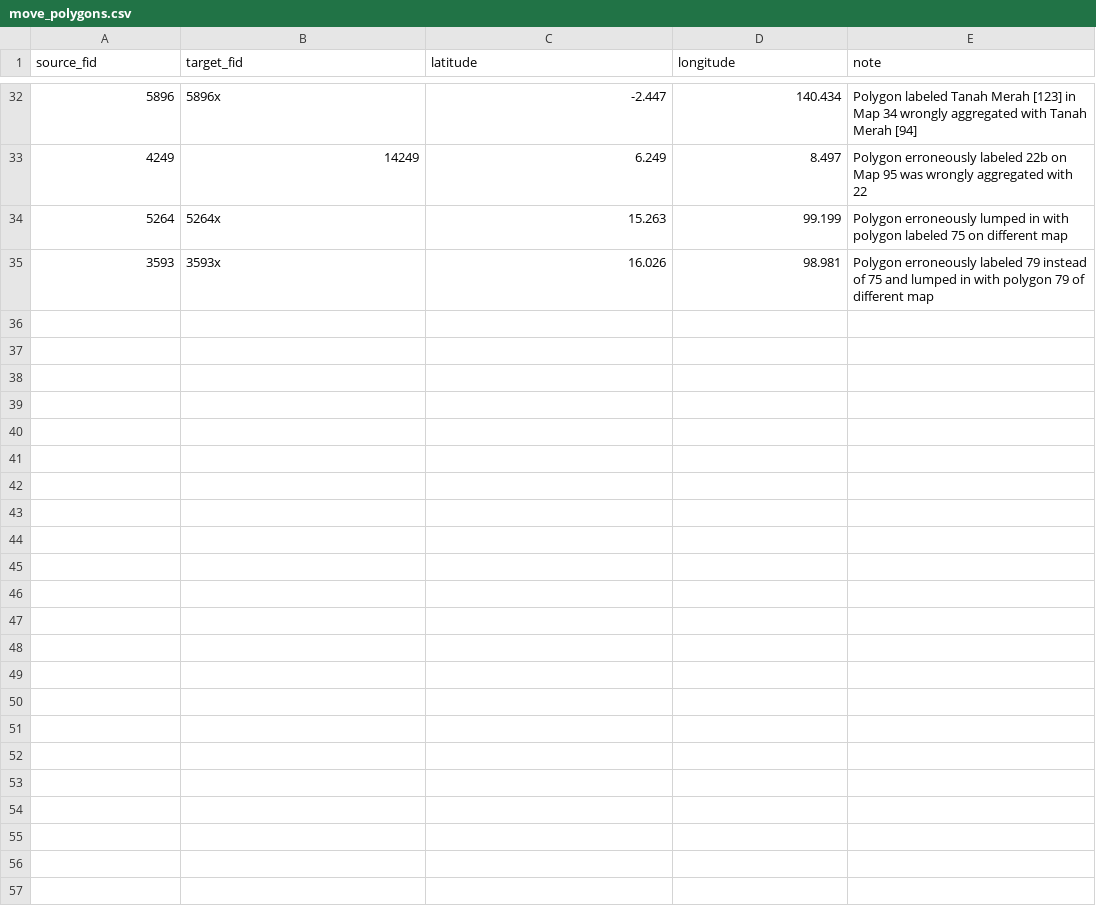
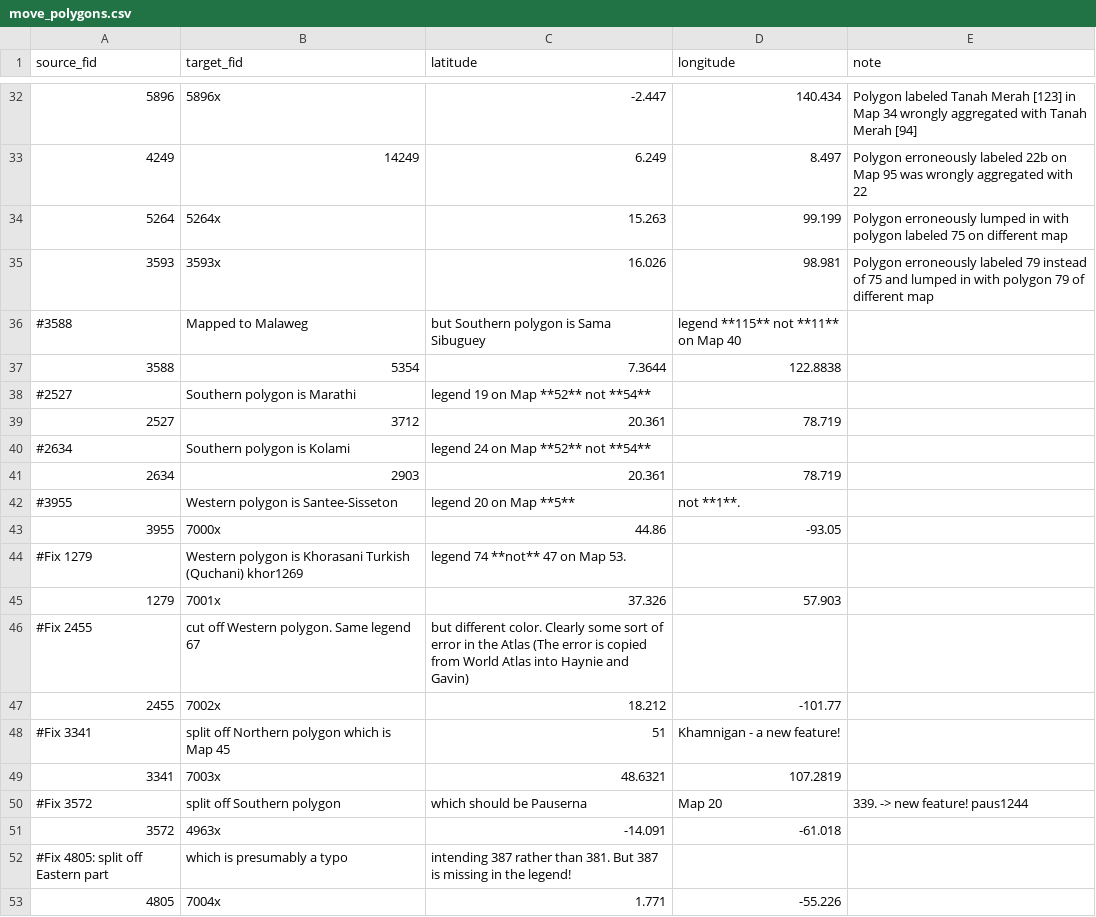
Before and after one commit to Glottography/asher2007world, a CSV file: etc/move_polygons.csv, drawn as a sheet; only a part is shown, gaps mark what is left out.

```diff
--- a/etc/move_polygons.csv
+++ b/etc/move_polygons.csv
@@ -35 +35,19 @@ source_fid,target_fid,latitude,longitude,note
 3593,3593x,16.026,98.981,Polygon erroneously labeled 79 instead of 75 and lumped in with polygon 79 of different map
+#3588, Mapped to Malaweg, but Southern polygon is Sama Sibuguey, legend **115** not **11** on Map 40
+3588,5354,7.3644,122.8838,
+#2527, Southern polygon is Marathi, legend 19 on Map **52** not **54**
+2527,3712,20.361,78.719,
+#2634, Southern polygon is Kolami, legend 24 on Map **52** not **54**
+2634,2903,20.361,78.719,
+#3955, Western polygon is Santee-Sisseton, legend 20 on Map **5**, not **1**.
+3955,7000x,44.86,-93.05,
+#Fix 1279, Western polygon is Khorasani Turkish (Quchani) khor1269, legend 74 **not** 47 on Map 53.
+1279,7001x,37.326,57.903,
+#Fix 2455, cut off Western polygon. Same legend 67, but different color. Clearly some sort of error in the Atlas (The error is copied from World Atlas into Haynie and Gavin)
+2455,7002x,18.212,-101.77,
+#Fix 3341, split off Northern polygon which is Map 45, 51, Khamnigan - a new feature!
+3341,7003x,48.6321,107.2819,
+#Fix 3572, split off Southern polygon, which should be Pauserna, Map 20, 339. -> new feature! paus1244
+3572,4963x,-14.091,-61.018,
+#Fix 4805: split off Eastern part, which is presumably a typo, intending 387 rather than 381. But 387 is missing in the legend!
+4805,7004x,1.771,-55.226,
```
Also changed, not shown: etc/features.csv, etc/traditional/glottolog_distance_known.csv, 2 other files.
